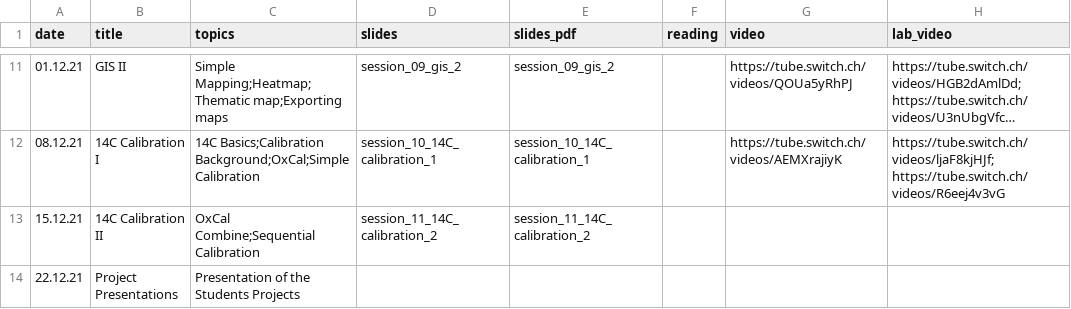
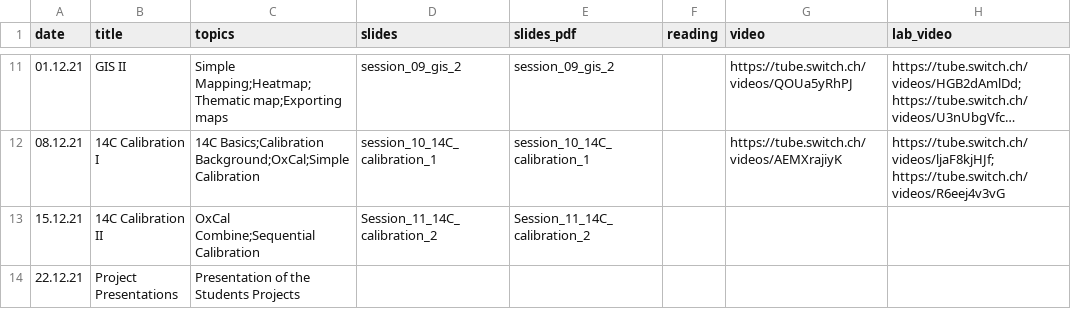
Before and after one commit to BernCoDALab/caa, a CSV file: docs/syllabus.csv, drawn as a sheet; only a part is shown, gaps mark what is left out; long unchanged cells end in …; the diff names each change by its address in the sheet, - before the commit and + after, or states it on an @@ line.

Commit message:
reknitted site, finally with current syllabus, capital letters make a difference...

```diff
--- a/docs/syllabus.csv
+++ b/docs/syllabus.csv
-D13 (slides): session_11_14C_calibration_2
+D13 (slides): Session_11_14C_calibration_2
-E13 (slides_pdf): session_11_14C_calibration_2
+E13 (slides_pdf): Session_11_14C_calibration_2
```
Also changed, not shown: 1 other file.
